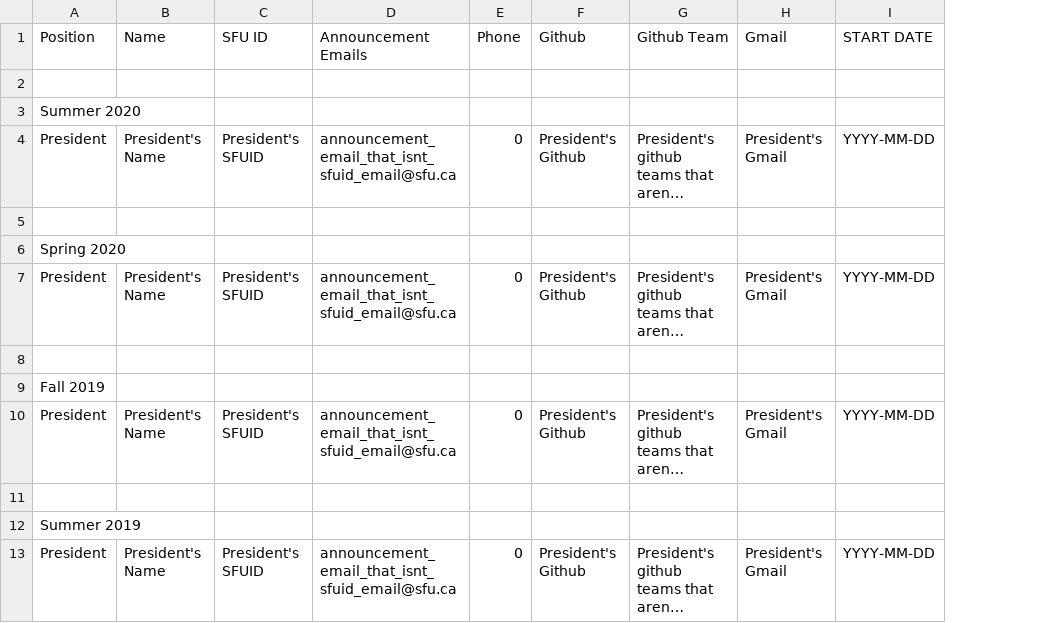
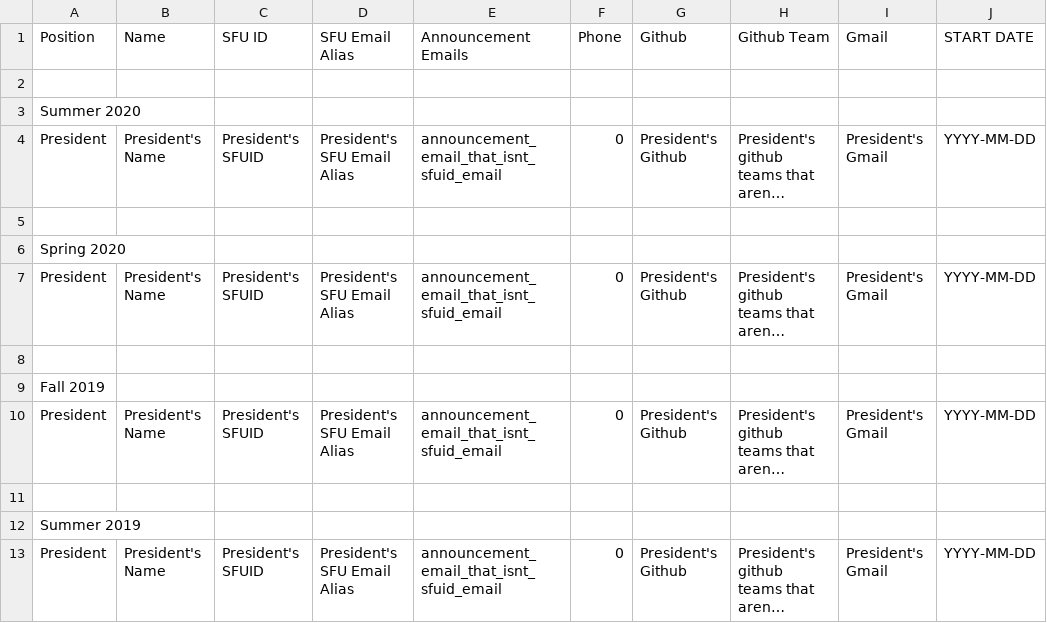
Before and after one commit to CSSS/csss-site, a CSV file: csss-site/src/about/static/about_static/years.csv, drawn as a sheet; only a part is shown; long unchanged cells end in …; addresses are those after the commit; the diff names each change by its address in the sheet, - before the commit and + after, or states it on an @@ line.

Commit message:
fix csv and json examples to create separate column for sfu email alias

```diff
--- a/csss-site/src/about/static/about_static/years.csv
+++ b/csss-site/src/about/static/about_static/years.csv
+column D (SFU Email Alias), rows 4-13: President's SFU Email Alias |  |  | President's SFU Email Alias |  |  | President's SFU Email Alias |  |  | President's SFU Email Alias
-E4 (Announcement Emails): announcement_email_that_isnt_sfuid_email@sfu.ca
+E4 (Announcement Emails): announcement_email_that_isnt_sfuid_email
-E7 (Announcement Emails): announcement_email_that_isnt_sfuid_email@sfu.ca
+E7 (Announcement Emails): announcement_email_that_isnt_sfuid_email
-E10 (Announcement Emails): announcement_email_that_isnt_sfuid_email@sfu.ca
+E10 (Announcement Emails): announcement_email_that_isnt_sfuid_email
-E13 (Announcement Emails): announcement_email_that_isnt_sfuid_email@sfu.ca
+E13 (Announcement Emails): announcement_email_that_isnt_sfuid_email
```
Also changed, not shown: 2 other files.
